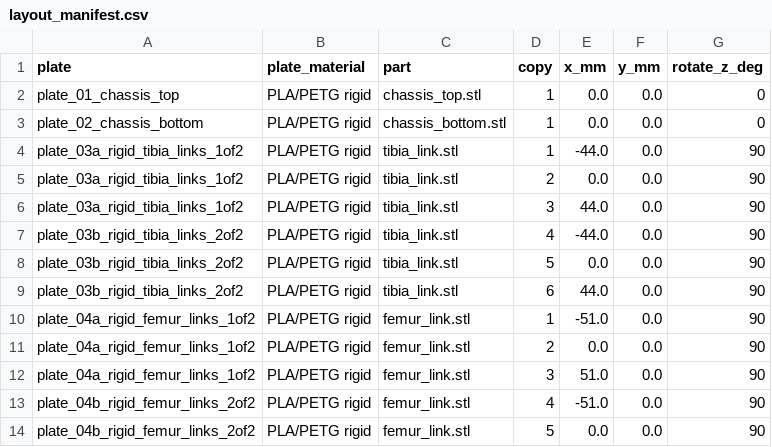
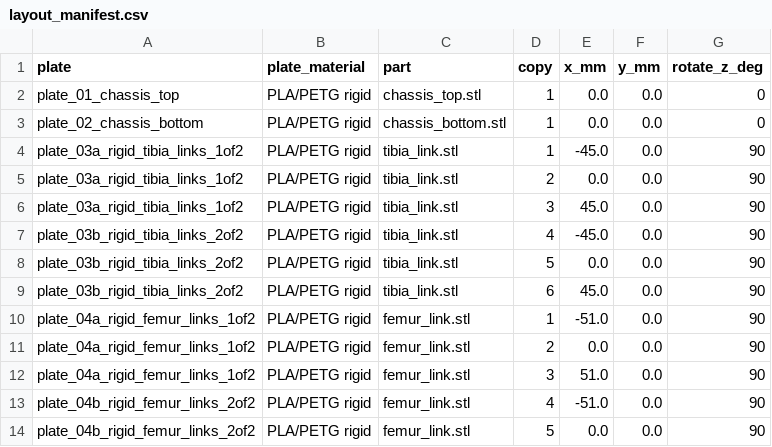
Before and after one commit to lukas/hexapod, a CSV file: hexapod_walker/prototype/bambu_x1_trays/layout_manifest.csv, drawn as a sheet; only a part is shown.

```diff
--- a/hexapod_walker/prototype/bambu_x1_trays/layout_manifest.csv
+++ b/hexapod_walker/prototype/bambu_x1_trays/layout_manifest.csv
@@ -3,8 +3,8 @@ plate_01_chassis_top,PLA/PETG rigid,chassis_top.stl,1,0.0,0.0,0
 plate_02_chassis_bottom,PLA/PETG rigid,chassis_bottom.stl,1,0.0,0.0,0
-plate_03a_rigid_tibia_links_1of2,PLA/PETG rigid,tibia_link.stl,1,-44.0,0.0,90
+plate_03a_rigid_tibia_links_1of2,PLA/PETG rigid,tibia_link.stl,1,-45.0,0.0,90
 plate_03a_rigid_tibia_links_1of2,PLA/PETG rigid,tibia_link.stl,2,0.0,0.0,90
-plate_03a_rigid_tibia_links_1of2,PLA/PETG rigid,tibia_link.stl,3,44.0,0.0,90
-plate_03b_rigid_tibia_links_2of2,PLA/PETG rigid,tibia_link.stl,4,-44.0,0.0,90
+plate_03a_rigid_tibia_links_1of2,PLA/PETG rigid,tibia_link.stl,3,45.0,0.0,90
+plate_03b_rigid_tibia_links_2of2,PLA/PETG rigid,tibia_link.stl,4,-45.0,0.0,90
 plate_03b_rigid_tibia_links_2of2,PLA/PETG rigid,tibia_link.stl,5,0.0,0.0,90
-plate_03b_rigid_tibia_links_2of2,PLA/PETG rigid,tibia_link.stl,6,44.0,0.0,90
+plate_03b_rigid_tibia_links_2of2,PLA/PETG rigid,tibia_link.stl,6,45.0,0.0,90
 plate_04a_rigid_femur_links_1of2,PLA/PETG rigid,femur_link.stl,1,-51.0,0.0,90
```
Also changed, not shown: hexapod_walker/prototype/bambu_h2d_trays/layout_manifest.csv, hexapod_walker/prototype/xometry_upload/manifest.csv, 2 other files.
